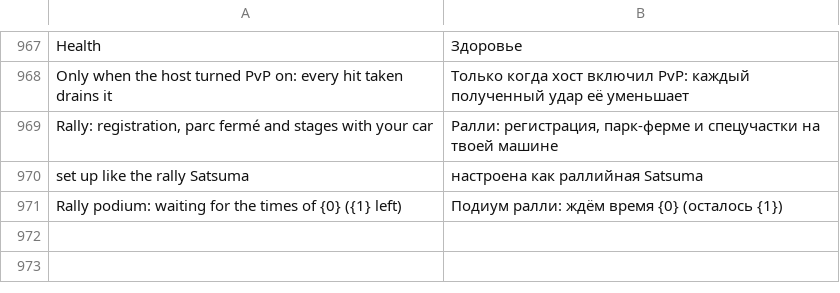
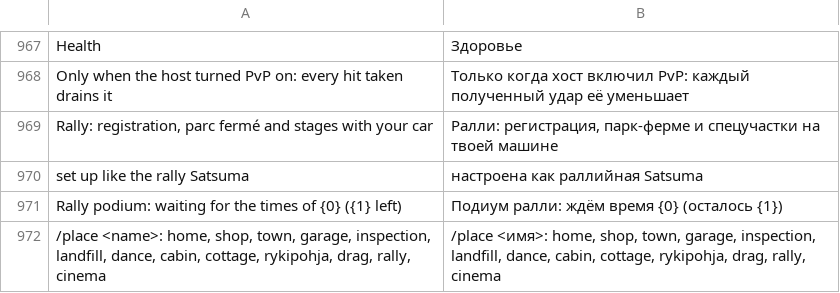
Before and after one commit to Parricidium/MWCoop, a TSV file: run/ru/ru_mod.tsv, drawn as a sheet; only a part is shown, gaps mark what is left out; the diff names each change by its address in the sheet, - before the commit and + after, or states it on an @@ line.

```diff
--- a/run/ru/ru_mod.tsv
+++ b/run/ru/ru_mod.tsv
+row 972: /place <name>: home, shop, town, garage, inspection, landfill, dance, cabin, cottage, rykipohja, drag, rally, cinema | /place <имя>: home, shop, town, garage, inspection, landfill, dance, cabin, cottage, rykipohja, drag, rally, cinema
```
Also changed, not shown: 6 other files.
